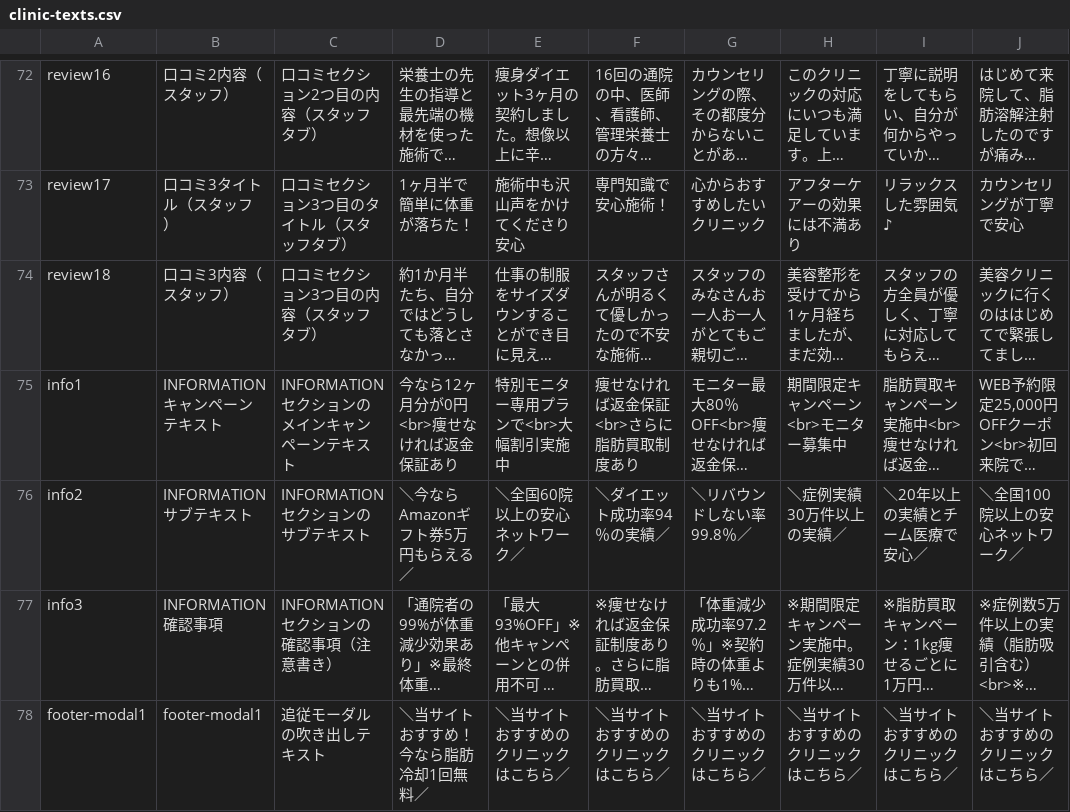
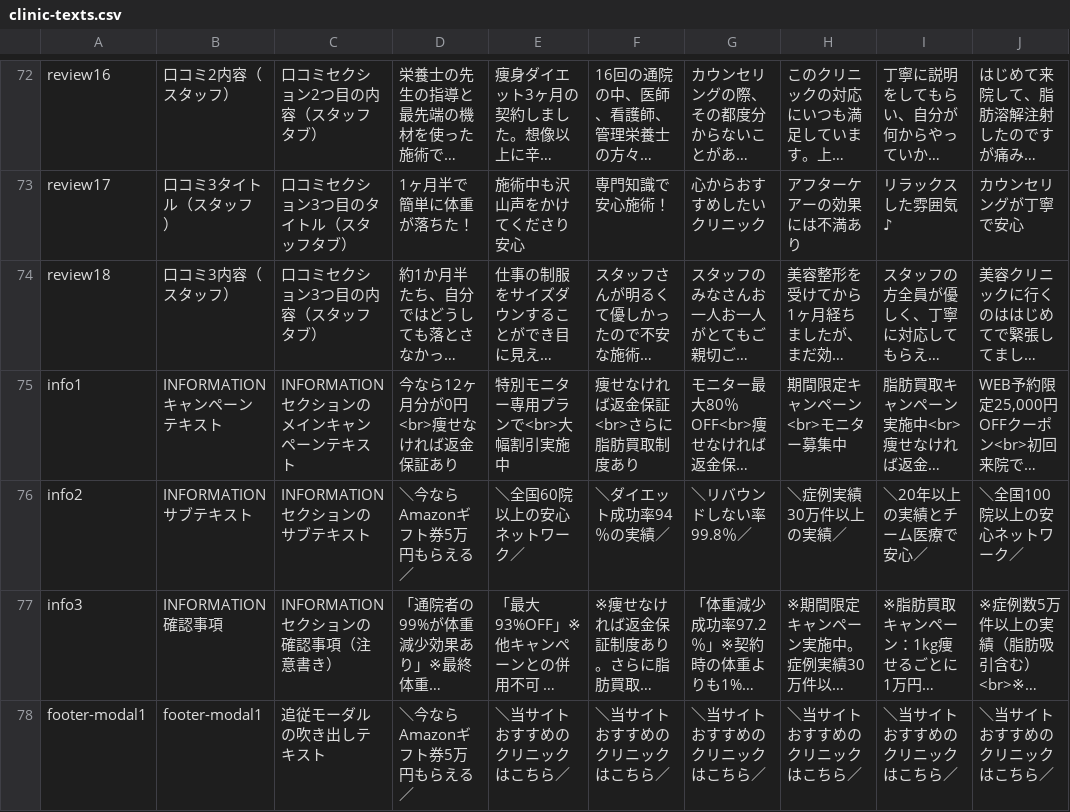
Before and after one commit to senjinholdings/GSA_Medical_Diet, a CSV file: injection-lipolysis002/data/clinic-texts.csv, drawn as a sheet; only a part is shown, gaps mark what is left out; long unchanged cells end in …; the diff names each change by its address in the sheet, - before the commit and + after, or states it on an @@ line.

Commit message:
Update injection-lipolysis002/data/clinic-texts.csv from spreadsheet

```diff
--- a/injection-lipolysis002/data/clinic-texts.csv
+++ b/injection-lipolysis002/data/clinic-texts.csv
-D78: ＼当サイトおすすめ！今なら脂肪冷却1回無料／
+D78: ＼今ならAmazonギフト券5万円もらえる／
```
